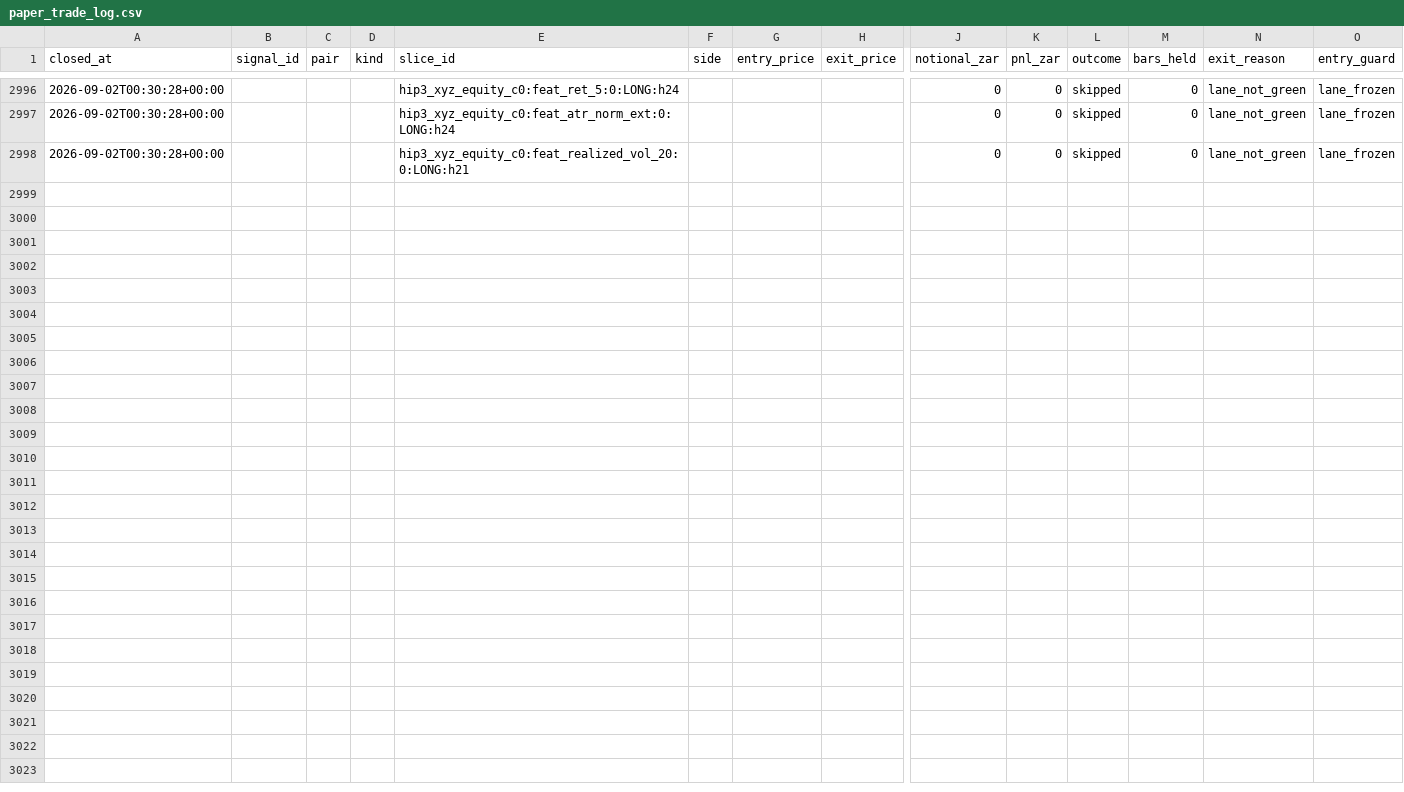
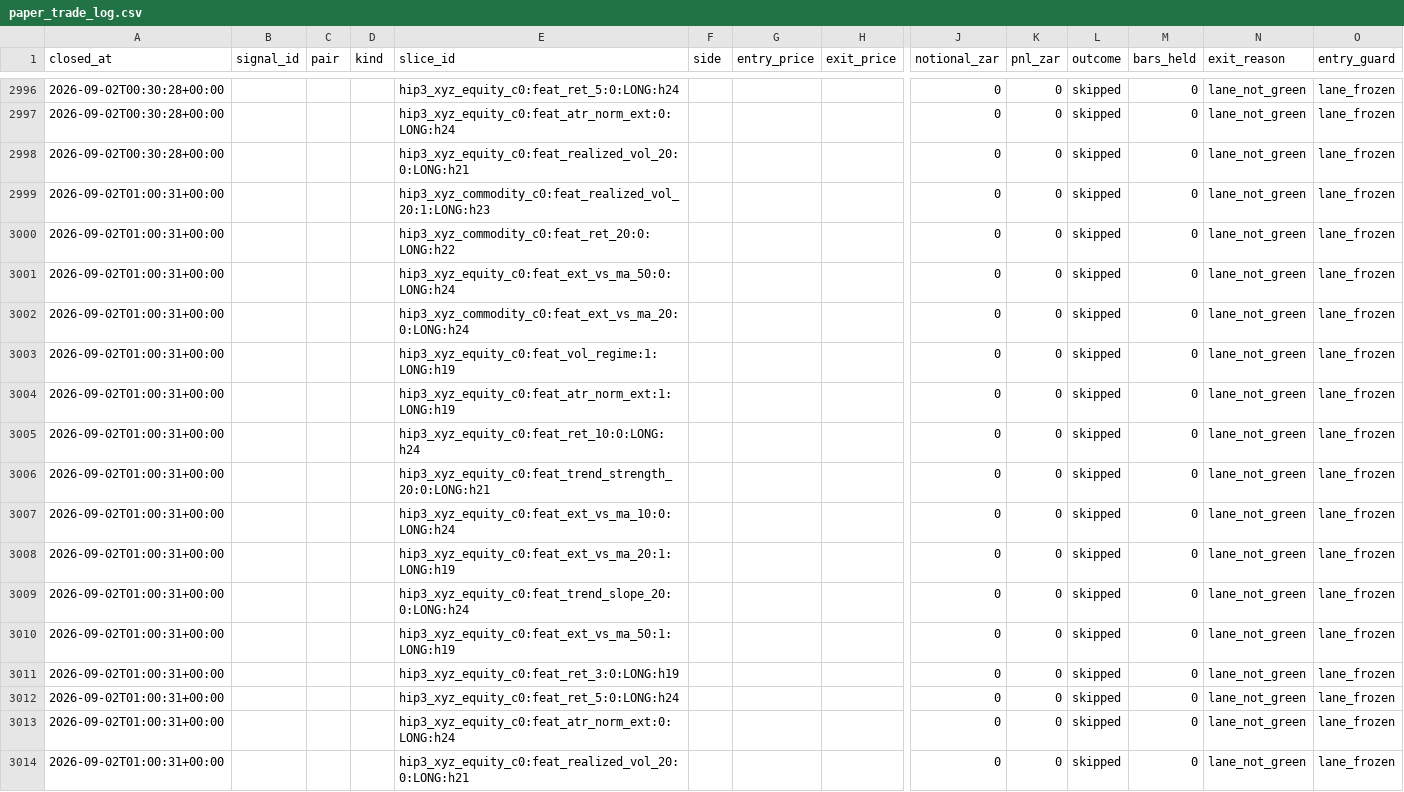
Before and after one commit to 6ixtyn9-sudo/Breakwater, a CSV file: localdata/research/paper_trade_log.csv, drawn as a sheet; only a part is shown, gaps mark what is left out; rows hold the shown columns only; the diff names each change by its address in the sheet, - before the commit and + after, or states it on an @@ line.

```diff
--- a/localdata/research/paper_trade_log.csv
+++ b/localdata/research/paper_trade_log.csv
+row 2999: 2026-09-02T01:00:31+00:00 |  |  |  | hip3_xyz_commodity_c0:feat_realized_vol_20:1:LONG:h23 |  |  |  | 0 | 0 | skipped | 0 | lane_not_green | lane_frozen
+row 3000: 2026-09-02T01:00:31+00:00 |  |  |  | hip3_xyz_commodity_c0:feat_ret_20:0:LONG:h22 |  |  |  | 0 | 0 | skipped | 0 | lane_not_green | lane_frozen
+row 3001: 2026-09-02T01:00:31+00:00 |  |  |  | hip3_xyz_equity_c0:feat_ext_vs_ma_50:0:LONG:h24 |  |  |  | 0 | 0 | skipped | 0 | lane_not_green | lane_frozen
+row 3002: 2026-09-02T01:00:31+00:00 |  |  |  | hip3_xyz_commodity_c0:feat_ext_vs_ma_20:0:LONG:h24 |  |  |  | 0 | 0 | skipped | 0 | lane_not_green | lane_frozen
+row 3003: 2026-09-02T01:00:31+00:00 |  |  |  | hip3_xyz_equity_c0:feat_vol_regime:1:LONG:h19 |  |  |  | 0 | 0 | skipped | 0 | lane_not_green | lane_frozen
+row 3004: 2026-09-02T01:00:31+00:00 |  |  |  | hip3_xyz_equity_c0:feat_atr_norm_ext:1:LONG:h19 |  |  |  | 0 | 0 | skipped | 0 | lane_not_green | lane_frozen
+row 3005: 2026-09-02T01:00:31+00:00 |  |  |  | hip3_xyz_equity_c0:feat_ret_10:0:LONG:h24 |  |  |  | 0 | 0 | skipped | 0 | lane_not_green | lane_frozen
+row 3006: 2026-09-02T01:00:31+00:00 |  |  |  | hip3_xyz_equity_c0:feat_trend_strength_20:0:LONG:h21 |  |  |  | 0 | 0 | skipped | 0 | lane_not_green | lane_frozen
+row 3007: 2026-09-02T01:00:31+00:00 |  |  |  | hip3_xyz_equity_c0:feat_ext_vs_ma_10:0:LONG:h24 |  |  |  | 0 | 0 | skipped | 0 | lane_not_green | lane_frozen
+row 3008: 2026-09-02T01:00:31+00:00 |  |  |  | hip3_xyz_equity_c0:feat_ext_vs_ma_20:1:LONG:h19 |  |  |  | 0 | 0 | skipped | 0 | lane_not_green | lane_frozen
+row 3009: 2026-09-02T01:00:31+00:00 |  |  |  | hip3_xyz_equity_c0:feat_trend_slope_20:0:LONG:h24 |  |  |  | 0 | 0 | skipped | 0 | lane_not_green | lane_frozen
+row 3010: 2026-09-02T01:00:31+00:00 |  |  |  | hip3_xyz_equity_c0:feat_ext_vs_ma_50:1:LONG:h19 |  |  |  | 0 | 0 | skipped | 0 | lane_not_green | lane_frozen
+row 3011: 2026-09-02T01:00:31+00:00 |  |  |  | hip3_xyz_equity_c0:feat_ret_3:0:LONG:h19 |  |  |  | 0 | 0 | skipped | 0 | lane_not_green | lane_frozen
+row 3012: 2026-09-02T01:00:31+00:00 |  |  |  | hip3_xyz_equity_c0:feat_ret_5:0:LONG:h24 |  |  |  | 0 | 0 | skipped | 0 | lane_not_green | lane_frozen
+row 3013: 2026-09-02T01:00:31+00:00 |  |  |  | hip3_xyz_equity_c0:feat_atr_norm_ext:0:LONG:h24 |  |  |  | 0 | 0 | skipped | 0 | lane_not_green | lane_frozen
+row 3014: 2026-09-02T01:00:31+00:00 |  |  |  | hip3_xyz_equity_c0:feat_realized_vol_20:0:LONG:h21 |  |  |  | 0 | 0 | skipped | 0 | lane_not_green | lane_frozen
```
Also changed, not shown: localdata/research/paper_counterfactual_log.csv, localdata/status.csv, 3 other files.
